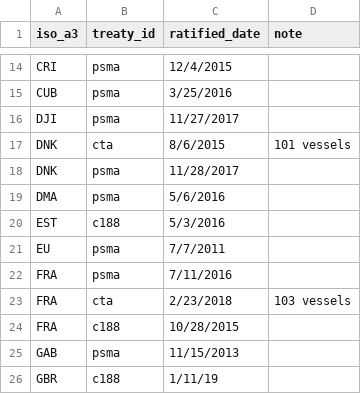
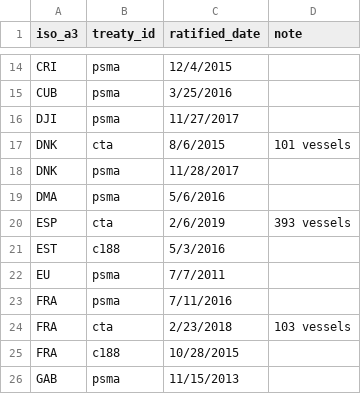
Before and after one commit to pewtrusts/cape-town, a CSV file: src/data/countries.csv, drawn as a sheet; only a part is shown, gaps mark what is left out; the shorter side is filled out with more unchanged rows.

```diff
--- a/src/data/countries.csv
+++ b/src/data/countries.csv
@@ -19,2 +19,3 @@ DNK,psma,11/28/2017,
 DMA,psma,5/6/2016,
+ESP,cta,2/6/2019,393 vessels,
 EST,c188,5/3/2016,
```
Also changed, not shown: 1 other file.
